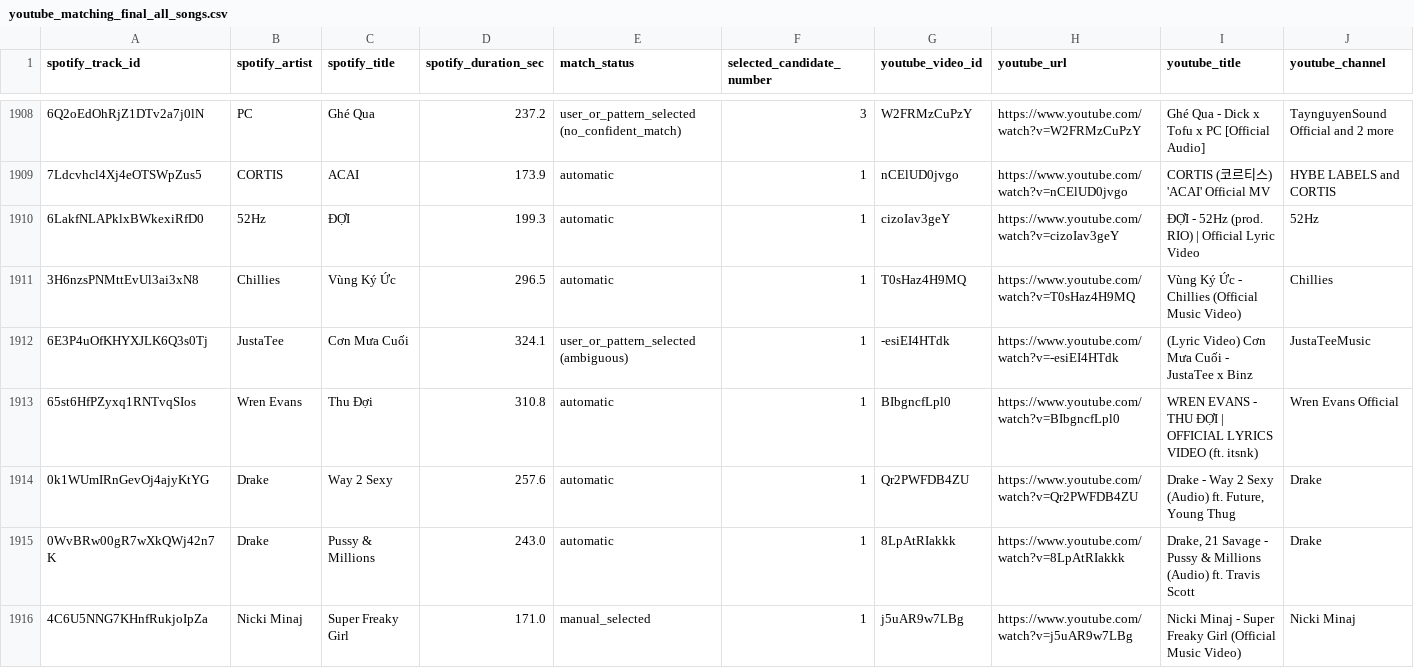
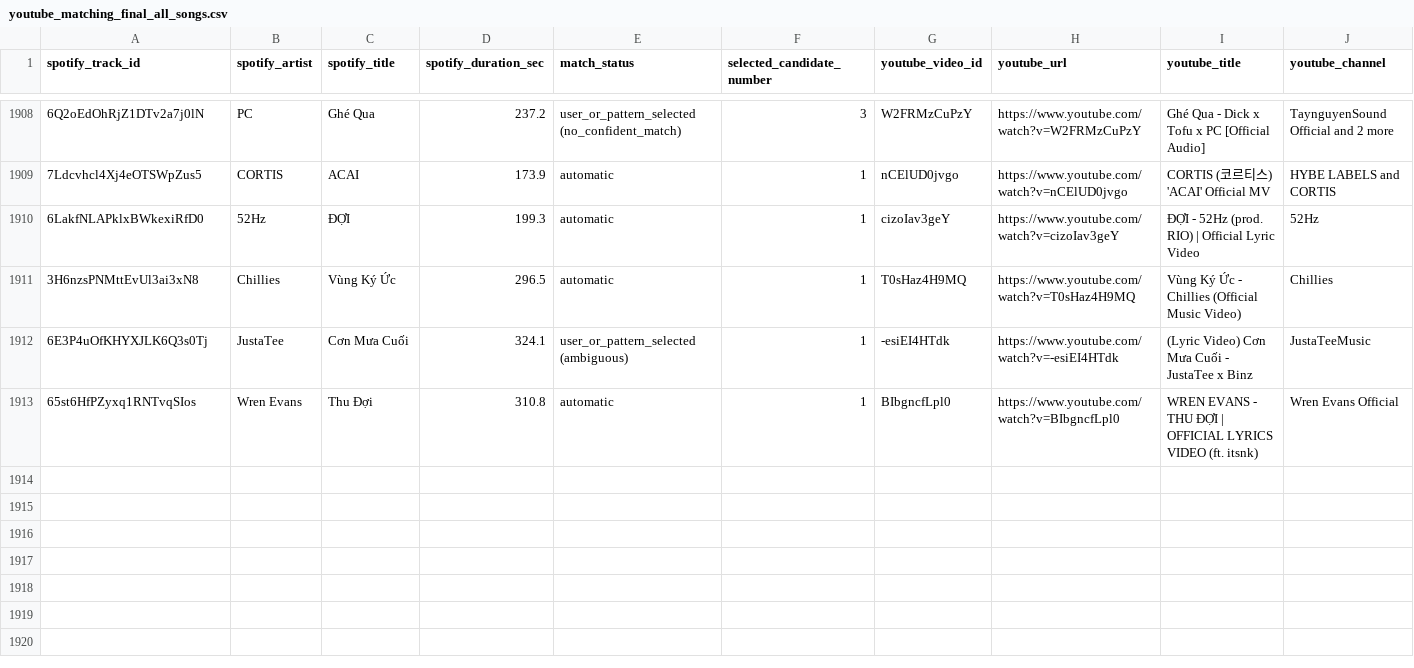
Before and after one commit to zoeisflying/music-chart-performance-analysis, a CSV file: data/sampling/youtube_matching_final_all_songs.csv, drawn as a sheet; only a part is shown, gaps mark what is left out; rows hold the shown columns only; the diff names each change by its address in the sheet, - before the commit and + after, or states it on an @@ line.

```diff
--- a/data/sampling/youtube_matching_final_all_songs.csv
+++ b/data/sampling/youtube_matching_final_all_songs.csv
-row 1914: 0k1WUmIRnGevOj4ajyKtYG | Drake | Way 2 Sexy | 257.6 | automatic | 1 | Qr2PWFDB4ZU | https://www.youtube.com/watch?v=Qr2PWFDB4ZU | Drake - Way 2 Sexy (Audio) ft. Future, Young Thug | Drake
-row 1915: 0WvBRw00gR7wXkQWj42n7K | Drake | Pussy & Millions | 243.0 | automatic | 1 | 8LpAtRIakkk | https://www.youtube.com/watch?v=8LpAtRIakkk | Drake, 21 Savage - Pussy & Millions (Audio) ft. Travis Scott | Drake
-row 1916: 4C6U5NNG7KHnfRukjoIpZa | Nicki Minaj | Super Freaky Girl | 171.0 | manual_selected | 1 | j5uAR9w7LBg | https://www.youtube.com/watch?v=j5uAR9w7LBg | Nicki Minaj - Super Freaky Girl (Official Music Video) | Nicki Minaj
```
Also changed, not shown: 2 other files.
